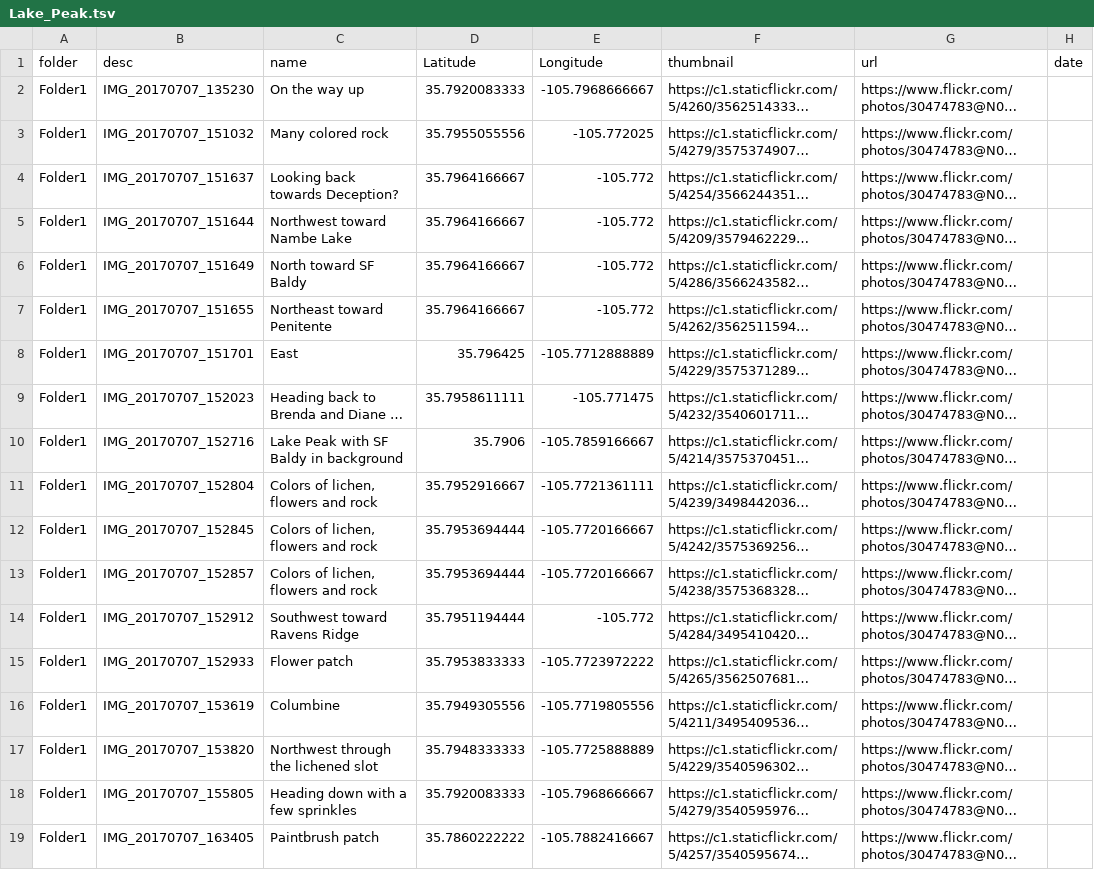
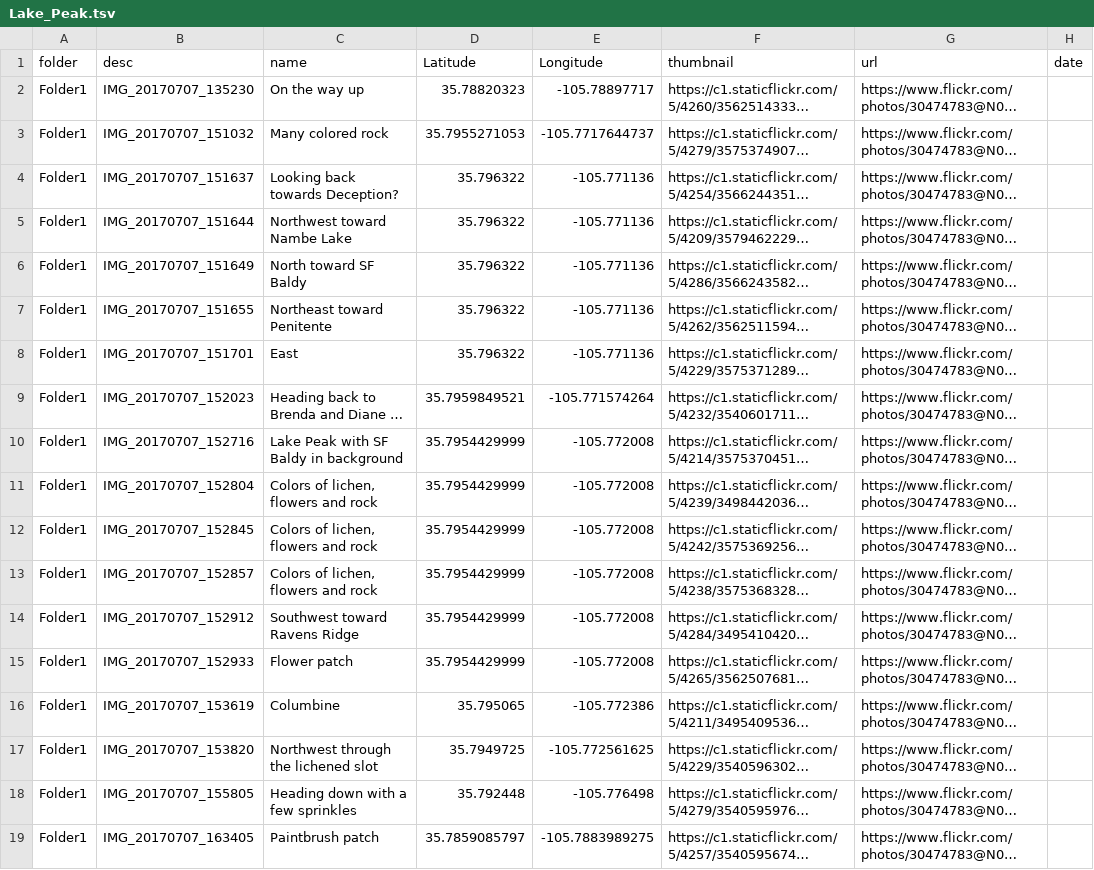
Before and after one commit to krcowles/ktesa, a TSV file: gpsv/Lake_Peak.tsv, drawn as a sheet; only a part is shown; long unchanged cells end in …; the diff names each change by its address in the sheet, - before the commit and + after, or states it on an @@ line.

Commit message:
Repair some bad GPS coordinates in the pictures for Lake Peak.

```diff
--- a/gpsv/Lake_Peak.tsv
+++ b/gpsv/Lake_Peak.tsv
-D2 (Latitude): 35.7920083333
+D2 (Latitude): 35.78820323
-E2 (Longitude): -105.7968666667
+E2 (Longitude): -105.78897717
-D3 (Latitude): 35.7955055556
+D3 (Latitude): 35.7955271053
-E3 (Longitude): -105.772025
+E3 (Longitude): -105.7717644737
-D4:D7 (Latitude): 35.7964166667
+D4:D7 (Latitude): 35.796322
-E4:E7 (Longitude): -105.772
+E4:E7 (Longitude): -105.771136
-D8 (Latitude): 35.796425
+D8 (Latitude): 35.796322
-E8 (Longitude): -105.7712888889
+E8 (Longitude): -105.771136
-D9 (Latitude): 35.7958611111
+D9 (Latitude): 35.7959849521
-E9 (Longitude): -105.771475
+E9 (Longitude): -105.771574264
-D10 (Latitude): 35.7906
+D10 (Latitude): 35.7954429999
-E10 (Longitude): -105.7859166667
+E10 (Longitude): -105.772008
-D11 (Latitude): 35.7952916667
+D11 (Latitude): 35.7954429999
-E11 (Longitude): -105.7721361111
+E11 (Longitude): -105.772008
-D12:D13 (Latitude): 35.7953694444
+D12:D13 (Latitude): 35.7954429999
-E12:E13 (Longitude): -105.7720166667
+E12:E13 (Longitude): -105.772008
-D14 (Latitude): 35.7951194444
+D14 (Latitude): 35.7954429999
-E14 (Longitude): -105.772
+E14 (Longitude): -105.772008
-D15 (Latitude): 35.7953833333
+D15 (Latitude): 35.7954429999
-E15 (Longitude): -105.7723972222
+E15 (Longitude): -105.772008
-D16 (Latitude): 35.7949305556
+D16 (Latitude): 35.795065
-E16 (Longitude): -105.7719805556
+E16 (Longitude): -105.772386
-D17 (Latitude): 35.7948333333
+D17 (Latitude): 35.7949725
-E17 (Longitude): -105.7725888889
+E17 (Longitude): -105.772561625
-D18 (Latitude): 35.7920083333
+D18 (Latitude): 35.792448
-E18 (Longitude): -105.7968666667
+E18 (Longitude): -105.776498
-D19 (Latitude): 35.7860222222
+D19 (Latitude): 35.7859085797
-E19 (Longitude): -105.7882416667
+E19 (Longitude): -105.7883989275
```
